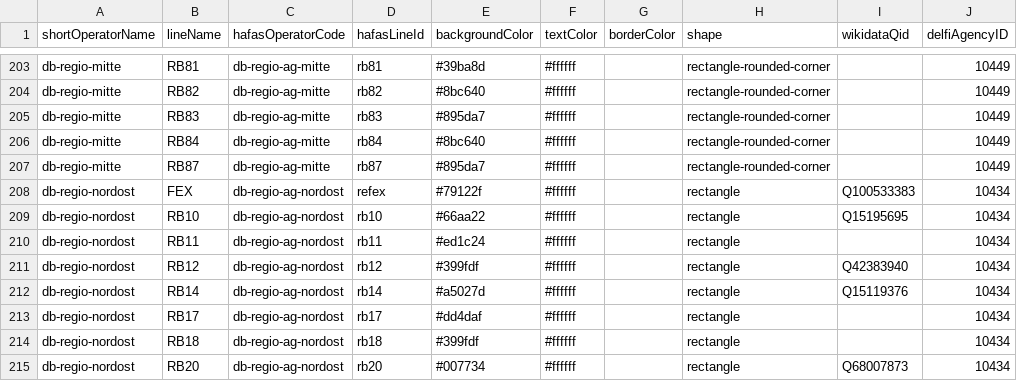
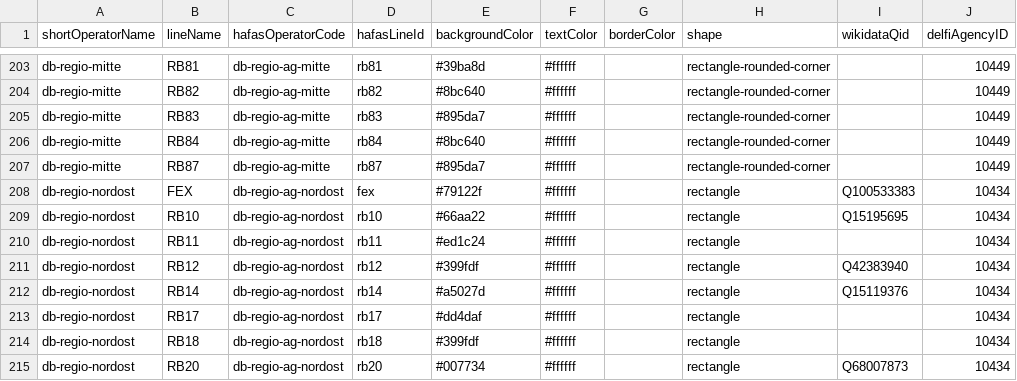
Before and after one commit to TrainyApp/line-colors, a CSV file: line-colors.csv, drawn as a sheet; only a part is shown, gaps mark what is left out; the diff names each change by its address in the sheet, - before the commit and + after, or states it on an @@ line.

Commit message:
Update fex

```diff
--- a/line-colors.csv
+++ b/line-colors.csv
-D208 (hafasLineId): refex
+D208 (hafasLineId): fex
```
